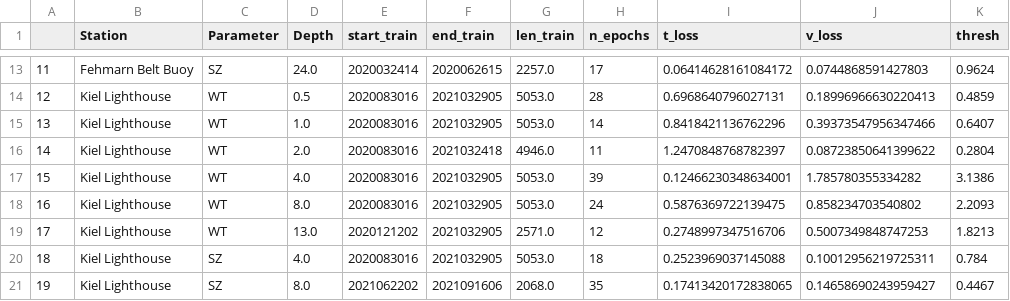
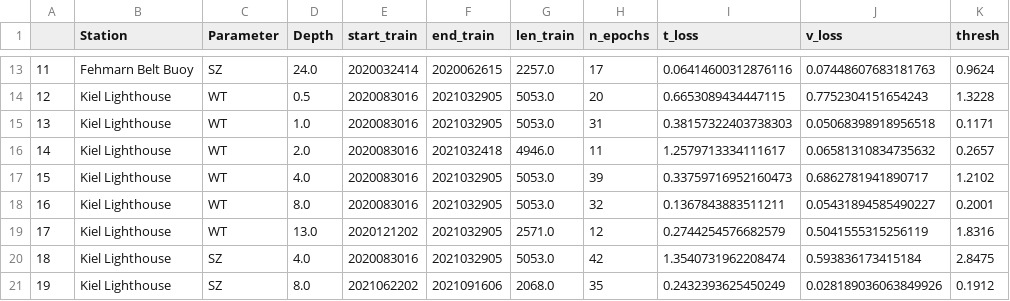
Before and after one commit to IrisHinrichs/01_ML_QC_MARNET, a CSV file: D_Model/Trained_Models/Ocean_WNN/Diff_0/results_model_fitting.csv, drawn as a sheet; only a part is shown, gaps mark what is left out; the diff covers the shown part only.

```diff
--- a/D_Model/Trained_Models/Ocean_WNN/Diff_0/results_model_fitting.csv
+++ b/D_Model/Trained_Models/Ocean_WNN/Diff_0/results_model_fitting.csv
@@ -13,9 +13,9 @@
-11,Fehmarn Belt Buoy,SZ,24.0,2020032414,2020062615,2257.0,17,0.06414628161084172,0.0744868591427803,0.9624
-12,Kiel Lighthouse,WT,0.5,2020083016,2021032905,5053.0,28,0.6968640796027131,0.18996966630220413,0.4859
-13,Kiel Lighthouse,WT,1.0,2020083016,2021032905,5053.0,14,0.8418421136762296,0.39373547956347466,0.6407
-14,Kiel Lighthouse,WT,2.0,2020083016,2021032418,4946.0,11,1.2470848768782397,0.08723850641399622,0.2804
-15,Kiel Lighthouse,WT,4.0,2020083016,2021032905,5053.0,39,0.12466230348634001,1.785780355334282,3.1386
-16,Kiel Lighthouse,WT,8.0,2020083016,2021032905,5053.0,24,0.5876369722139475,0.858234703540802,2.2093
-17,Kiel Lighthouse,WT,13.0,2020121202,2021032905,2571.0,12,0.2748997347516706,0.5007349848747253,1.8213
-18,Kiel Lighthouse,SZ,4.0,2020083016,2021032905,5053.0,18,0.2523969037145088,0.10012956219725311,0.784
-19,Kiel Lighthouse,SZ,8.0,2021062202,2021091606,2068.0,35,0.17413420172838065,0.14658690243959427,0.4467
+11,Fehmarn Belt Buoy,SZ,24.0,2020032414,2020062615,2257.0,17,0.06414600312876116,0.07448607683181763,0.9624
+12,Kiel Lighthouse,WT,0.5,2020083016,2021032905,5053.0,20,0.6653089434447115,0.7752304151654243,1.3228
+13,Kiel Lighthouse,WT,1.0,2020083016,2021032905,5053.0,31,0.38157322403738303,0.05068398918956518,0.1171
+14,Kiel Lighthouse,WT,2.0,2020083016,2021032418,4946.0,11,1.2579713334111617,0.06581310834735632,0.2657
+15,Kiel Lighthouse,WT,4.0,2020083016,2021032905,5053.0,39,0.33759716952160473,0.6862781941890717,1.2102
+16,Kiel Lighthouse,WT,8.0,2020083016,2021032905,5053.0,32,0.1367843883511211,0.05431894585490227,0.2001
+17,Kiel Lighthouse,WT,13.0,2020121202,2021032905,2571.0,12,0.2744254576682579,0.5041555315256119,1.8316
+18,Kiel Lighthouse,SZ,4.0,2020083016,2021032905,5053.0,42,1.3540731962208474,0.593836173415184,2.8475
+19,Kiel Lighthouse,SZ,8.0,2021062202,2021091606,2068.0,35,0.2432393625450249,0.028189036063849926,0.1912
```
Also changed, not shown: 66 edited cells elsewhere in this file.
